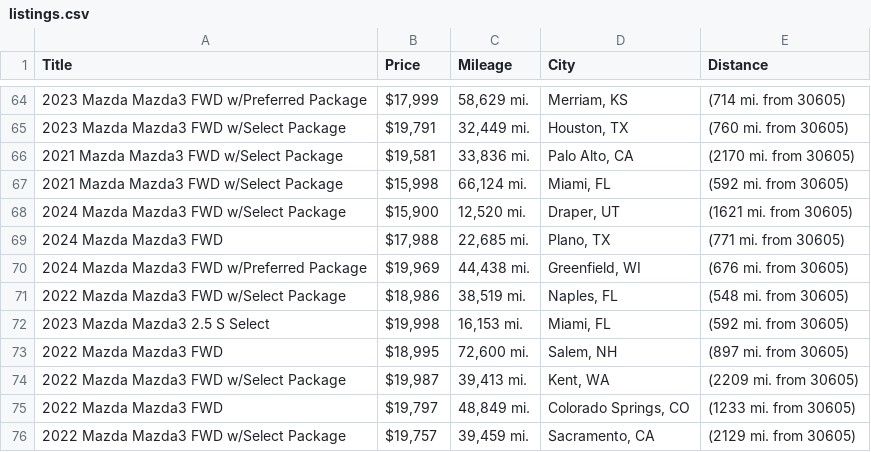
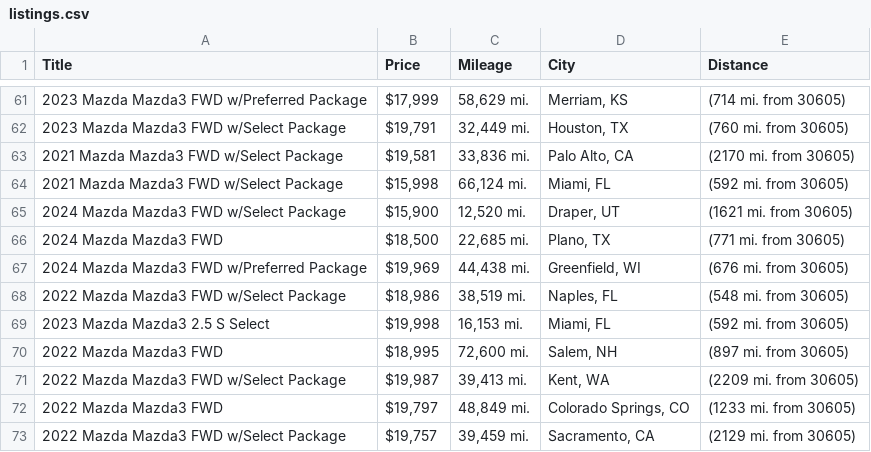
Before and after one commit to jwd0526/go-practice, a CSV file: listings.csv, drawn as a sheet; only a part is shown, gaps mark what is left out; the diff covers the shown part only.

```diff
--- a/listings.csv
+++ b/listings.csv
@@ -68,3 +65,3 @@ Title,Price,Mileage,City,Distance
 2024 Mazda Mazda3 FWD w/Select Package,"$15,900","12,520 mi.","Draper, UT",(1621 mi. from 30605)
-2024 Mazda Mazda3 FWD,"$17,988","22,685 mi.","Plano, TX",(771 mi. from 30605)
+2024 Mazda Mazda3 FWD,"$18,500","22,685 mi.","Plano, TX",(771 mi. from 30605)
 2024 Mazda Mazda3 FWD w/Preferred Package,"$19,969","44,438 mi.","Greenfield, WI",(676 mi. from 30605)
```
Also changed, not shown: 1 added row, 5 removed rows, 1 moved row and 1 edited cell elsewhere in this file, 1 other file.
